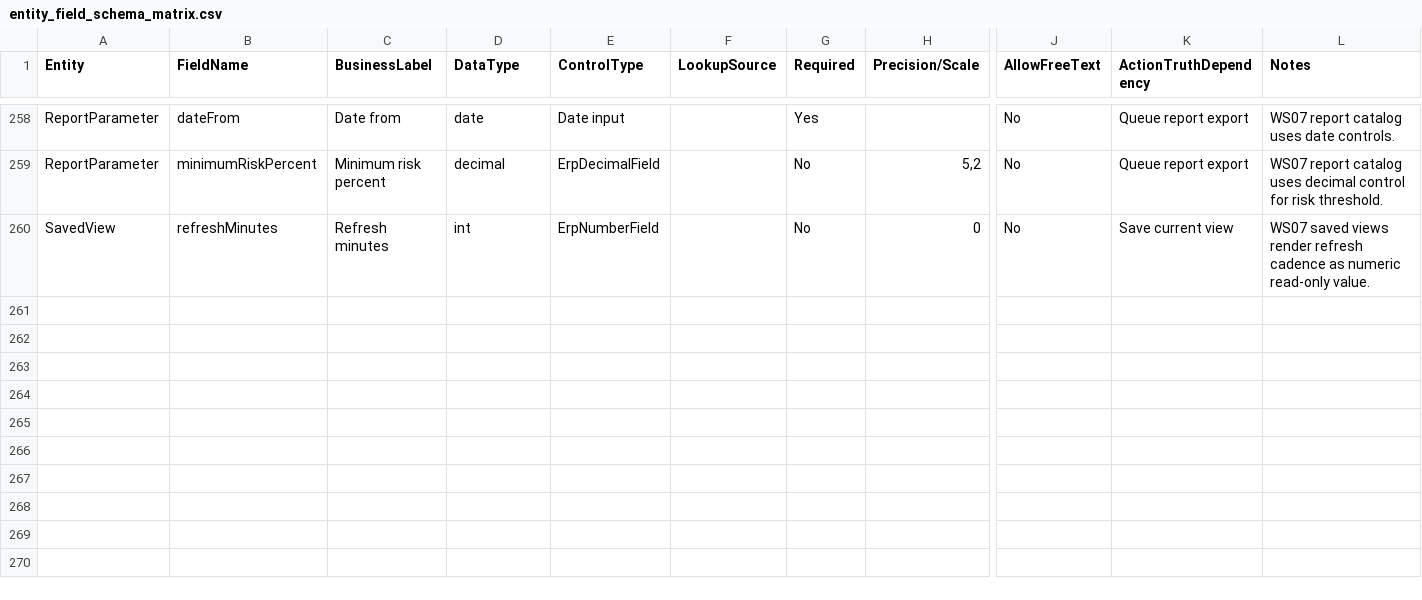
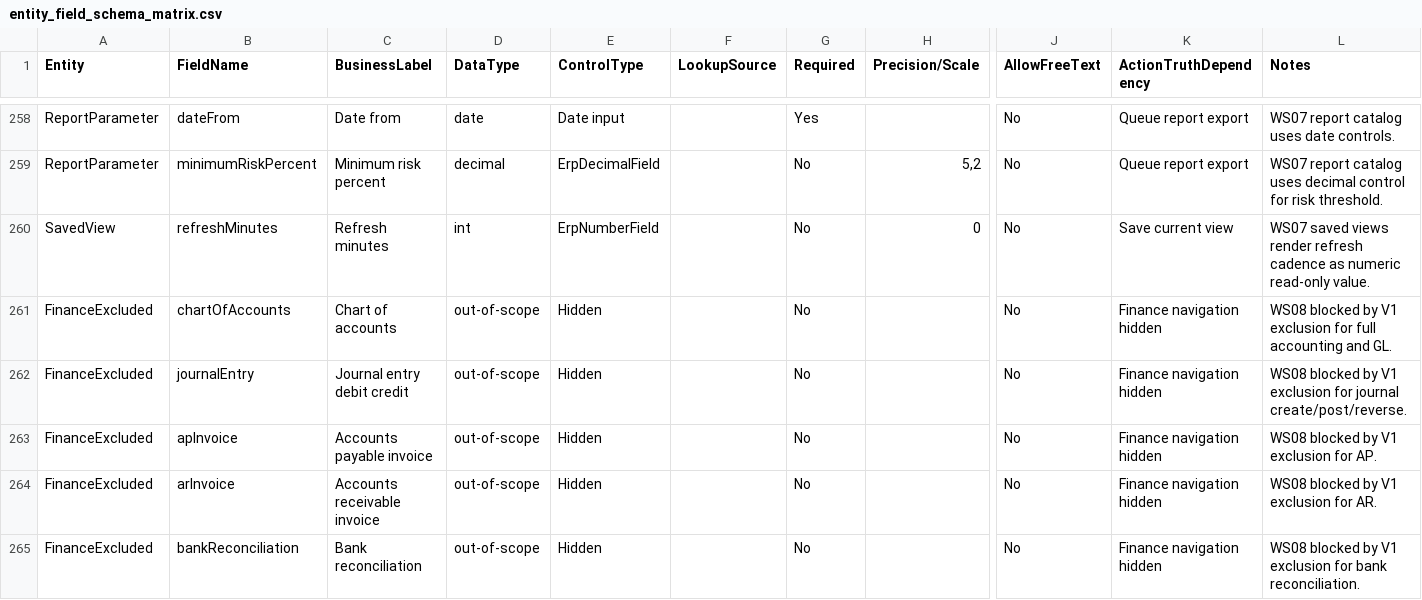
Before and after one commit to SpringTimeSoftware/Manufacturing, a CSV file: 07-governance/entity_field_schema_matrix.csv, drawn as a sheet; only a part is shown, gaps mark what is left out; rows hold the shown columns only; the diff names each change by its address in the sheet, - before the commit and + after, or states it on an @@ line.

Commit message:
Block WS08 finance scope by V1 guardrail

```diff
--- a/07-governance/entity_field_schema_matrix.csv
+++ b/07-governance/entity_field_schema_matrix.csv
+row 261: FinanceExcluded | chartOfAccounts | Chart of accounts | out-of-scope | Hidden |  | No |  | No | Finance navigation hidden | WS08 blocked by V1 exclusion for full accounting and GL.
+row 262: FinanceExcluded | journalEntry | Journal entry debit credit | out-of-scope | Hidden |  | No |  | No | Finance navigation hidden | WS08 blocked by V1 exclusion for journal create/post/reverse.
+row 263: FinanceExcluded | apInvoice | Accounts payable invoice | out-of-scope | Hidden |  | No |  | No | Finance navigation hidden | WS08 blocked by V1 exclusion for AP.
+row 264: FinanceExcluded | arInvoice | Accounts receivable invoice | out-of-scope | Hidden |  | No |  | No | Finance navigation hidden | WS08 blocked by V1 exclusion for AR.
+row 265: FinanceExcluded | bankReconciliation | Bank reconciliation | out-of-scope | Hidden |  | No |  | No | Finance navigation hidden | WS08 blocked by V1 exclusion for bank reconciliation.
```
Also changed, not shown: 07-governance/screen_field_violation_matrix.csv, 07-ux-governance/action_truth_matrix.csv, 12 other files.
